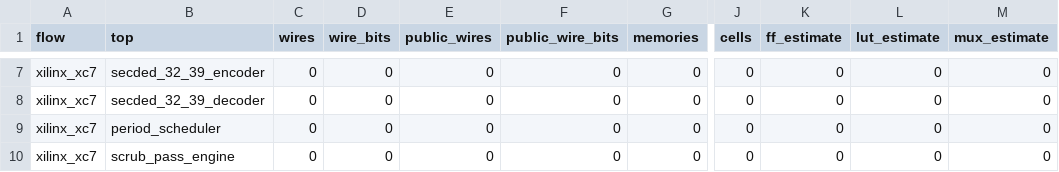
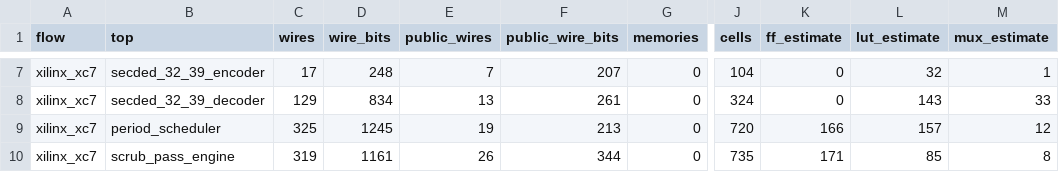
Before and after one commit to z3tm4n-x/chapter4-risk-limited-scrubber, a CSV file: results/synthesis/rtl_synthesis_summary.csv, drawn as a sheet; only a part is shown, gaps mark what is left out; the diff covers the shown part only; the diff names each change by its address in the sheet, - before the commit and + after, or states it on an @@ line.

```diff
--- a/results/synthesis/rtl_synthesis_summary.csv
+++ b/results/synthesis/rtl_synthesis_summary.csv
-C7 (wires): 0
+C7 (wires): 17
-D7 (wire_bits): 0
+D7 (wire_bits): 248
-E7 (public_wires): 0
+E7 (public_wires): 7
-F7 (public_wire_bits): 0
+F7 (public_wire_bits): 207
-J7 (cells): 0
+J7 (cells): 104
-L7 (lut_estimate): 0
+L7 (lut_estimate): 32
-M7 (mux_estimate): 0
+M7 (mux_estimate): 1
-C8 (wires): 0
+C8 (wires): 129
-D8 (wire_bits): 0
+D8 (wire_bits): 834
-E8 (public_wires): 0
+E8 (public_wires): 13
-F8 (public_wire_bits): 0
+F8 (public_wire_bits): 261
-J8 (cells): 0
+J8 (cells): 324
-L8 (lut_estimate): 0
+L8 (lut_estimate): 143
-M8 (mux_estimate): 0
+M8 (mux_estimate): 33
-C9 (wires): 0
+C9 (wires): 325
-D9 (wire_bits): 0
+D9 (wire_bits): 1245
-E9 (public_wires): 0
+E9 (public_wires): 19
-F9 (public_wire_bits): 0
+F9 (public_wire_bits): 213
-J9 (cells): 0
+J9 (cells): 720
-K9 (ff_estimate): 0
+K9 (ff_estimate): 166
-L9 (lut_estimate): 0
+L9 (lut_estimate): 157
-M9 (mux_estimate): 0
+M9 (mux_estimate): 12
-C10 (wires): 0
+C10 (wires): 319
-D10 (wire_bits): 0
+D10 (wire_bits): 1161
-E10 (public_wires): 0
+E10 (public_wires): 26
-F10 (public_wire_bits): 0
+F10 (public_wire_bits): 344
-J10 (cells): 0
+J10 (cells): 735
-K10 (ff_estimate): 0
+K10 (ff_estimate): 171
-L10 (lut_estimate): 0
+L10 (lut_estimate): 85
-M10 (mux_estimate): 0
+M10 (mux_estimate): 8
```
Also changed, not shown: 35 edited cells elsewhere in this file, 2 other files.
